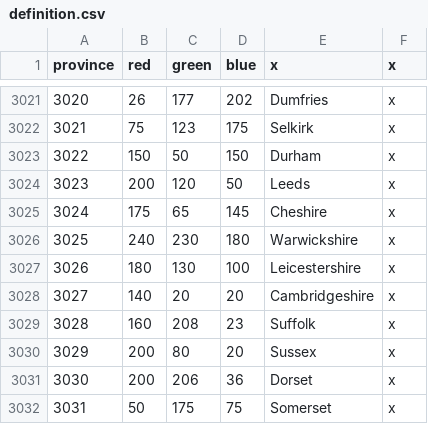
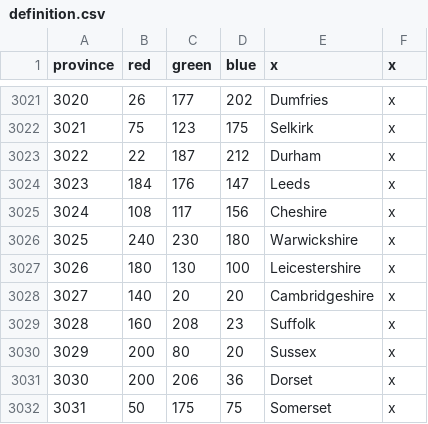
Before and after one commit to Victorum-Universalis-VU/VUtestmod-version-1.32.1, a CSV file: map/definition.csv, drawn as a sheet; only a part is shown, gaps mark what is left out.

```diff
--- a/map/definition.csv
+++ b/map/definition.csv
@@ -3022,5 +3022,5 @@ province;red;green;blue;x;x
 3021;75;123;175;Selkirk;x
-3022;150;50;150;Durham;x
-3023;200;120;50;Leeds;x
-3024;175;65;145;Cheshire;x
+3022;22;187;212;Durham;x
+3023;184;176;147;Leeds;x
+3024;108;117;156;Cheshire;x
 3025;240;230;180;Warwickshire;x
```
Also changed, not shown: map/adjacencies.csv, 18 other files.
